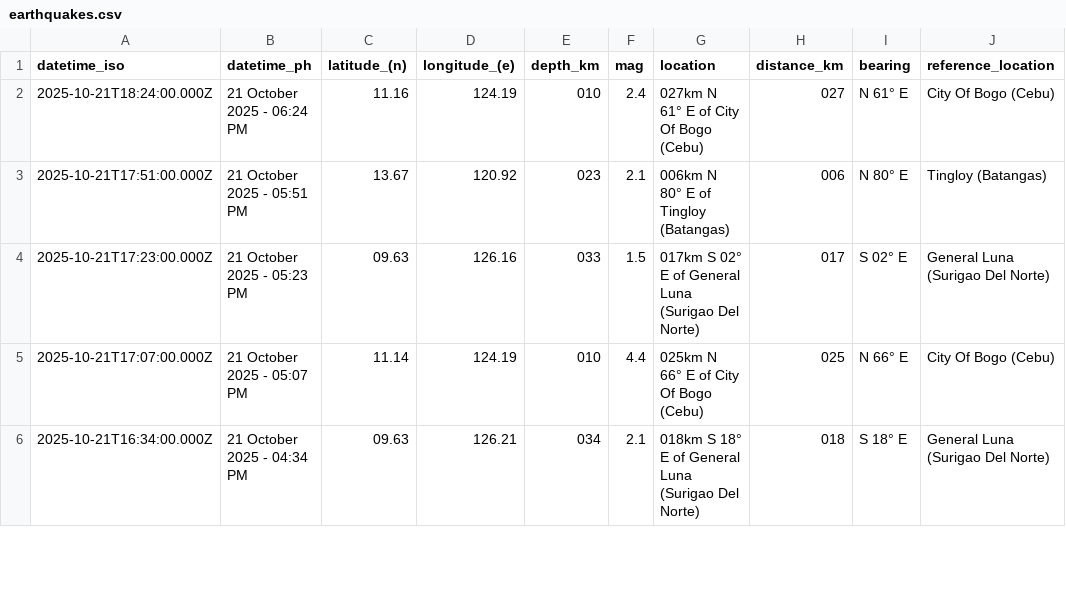
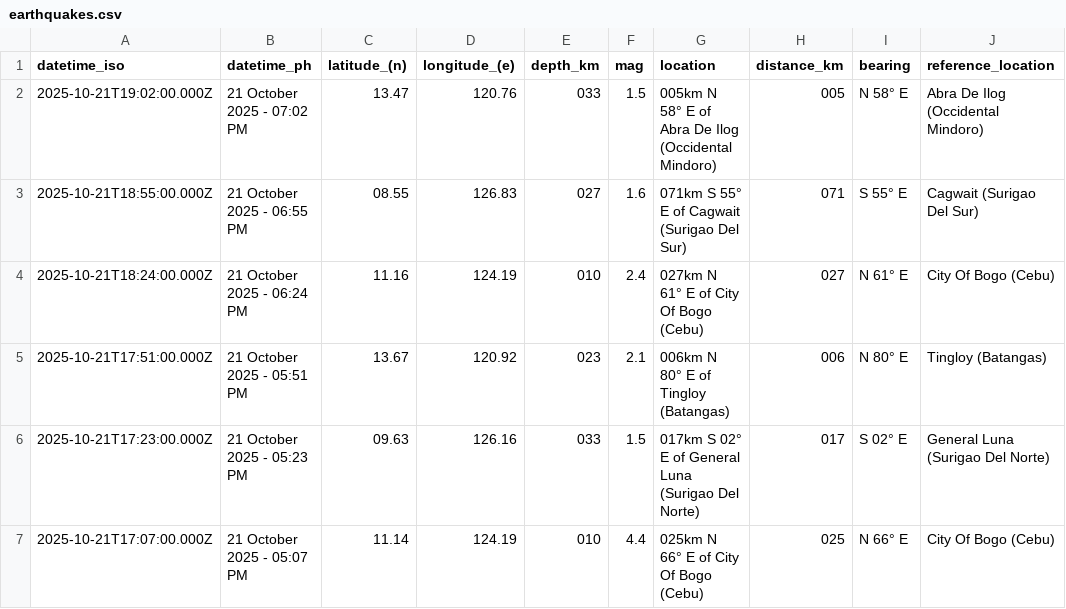
Before and after one commit to Waytii/chamthesleeptalker, a CSV file: earthquakes.csv, drawn as a sheet; only a part is shown; the shorter side is filled out with more unchanged rows; the diff names each change by its address in the sheet, - before the commit and + after, or states it on an @@ line.

```diff
--- a/earthquakes.csv
+++ b/earthquakes.csv
+row 2: 2025-10-21T19:02:00.000Z | 21 October 2025 - 07:02 PM | 13.47 | 120.76 | 033 | 1.5 | 005km N 58° E of Abra De Ilog (Occidental Mindoro) | 005 | N 58° E | Abra De Ilog (Occidental Mindoro)
+row 3: 2025-10-21T18:55:00.000Z | 21 October 2025 - 06:55 PM | 08.55 | 126.83 | 027 | 1.6 | 071km S 55° E of Cagwait (Surigao Del Sur) | 071 | S 55° E | Cagwait (Surigao Del Sur)
```
Also changed, not shown: earthquake_summary_stats.csv, earthquakes_past_24_hours.csv, 5 other files.
